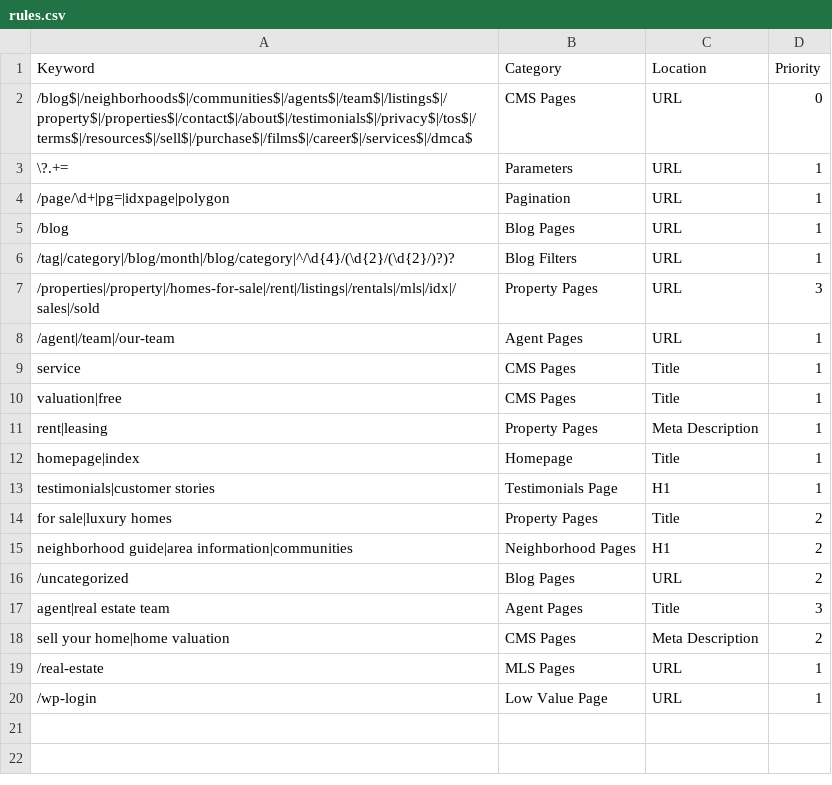
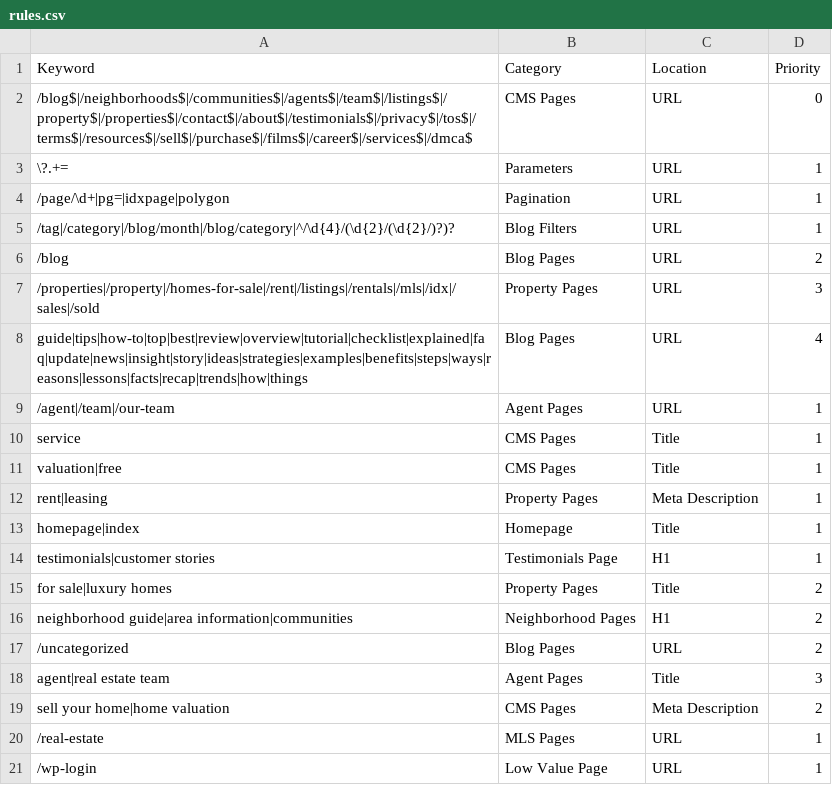
Before and after one commit to nachomanbot/categorize-2.0, a CSV file: rules.csv, drawn as a sheet.

Commit message:
Update rules.csv

```diff
--- a/rules.csv
+++ b/rules.csv
@@ -4,5 +4,6 @@ Keyword,Category,Location,Priority
 /page/\d+|pg=|idxpage|polygon,Pagination,URL,1
-/blog,Blog Pages,URL,1
 /tag|/category|/blog/month|/blog/category|^/\d{4}/(\d{2}/(\d{2}/)?)?,Blog Filters,URL,1
+/blog,Blog Pages,URL,2
 /properties|/property|/homes-for-sale|/rent|/listings|/rentals|/mls|/idx|/sales|/sold,Property Pages,URL,3
+guide|tips|how-to|top|best|review|overview|tutorial|checklist|explained|faq|update|news|insight|story|ideas|strategies|examples|benefits|steps|ways|reasons|lessons|facts|recap|trends|how|things,Blog Pages,URL,4
 /agent|/team|/our-team,Agent Pages,URL,1
```
